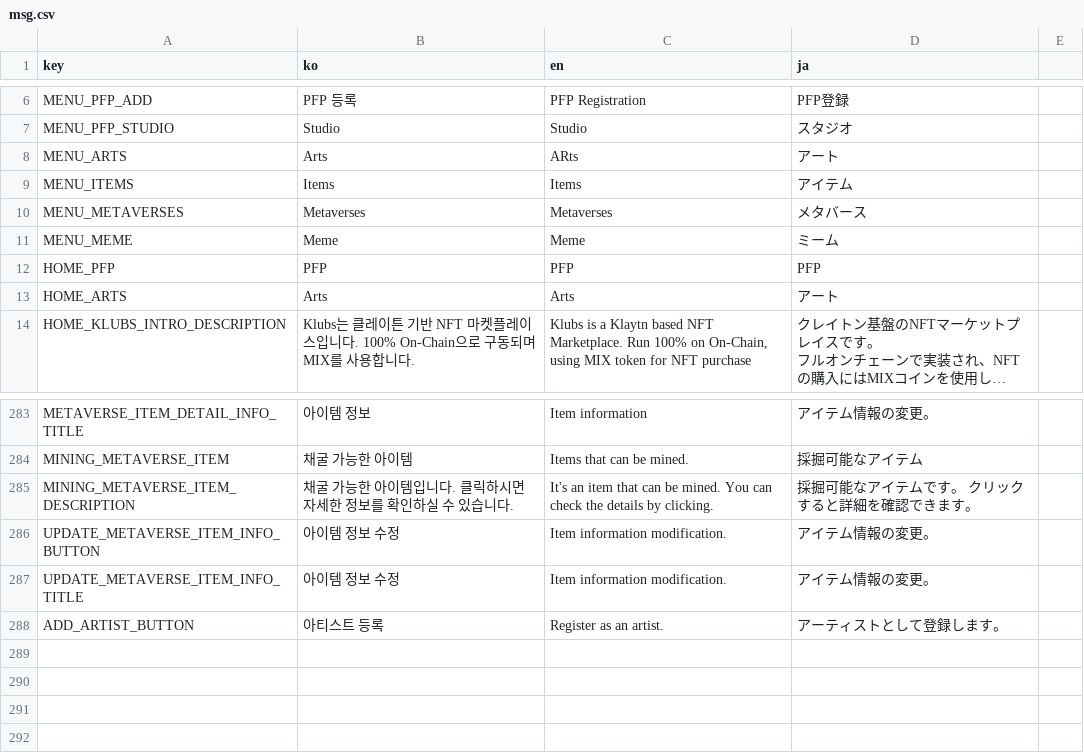
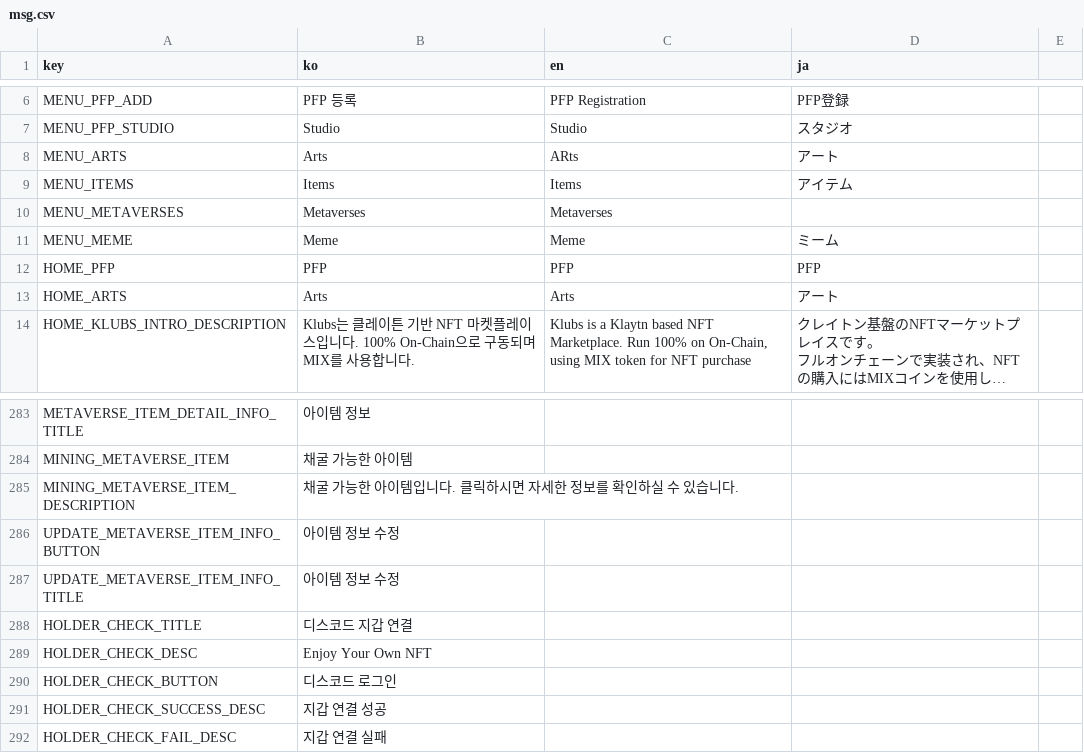
Before and after one commit to klubsnft/klubs-app-v1, a CSV file: docs/msg.csv, drawn as a sheet; only a part is shown, gaps mark what is left out; long unchanged cells end in …; removed rows and columns are numbered as before the commit, all else as after; the diff covers the shown part only; the diff names each change by its address in the sheet, - before the commit and + after, or states it on an @@ line.

```diff
--- a/docs/msg.csv
+++ b/docs/msg.csv
-D10 (ja): メタバース
+D10 (ja): (empty)
-C283 (en): Item information
+C283 (en): (empty)
-D283 (ja): アイテム情報の変更。
+D283 (ja): (empty)
-C284 (en): Items that can be mined.
+C284 (en): (empty)
-D284 (ja): 採掘可能なアイテム
+D284 (ja): (empty)
-C285 (en): It's an item that can be mined. You can check the details by clicking.
+C285 (en): (empty)
-D285 (ja): 採掘可能なアイテムです。 クリックすると詳細を確認できます。
+D285 (ja): (empty)
-C286:C287 (en): Item information modification.
+C286:C287 (en): (empty)
-D286:D287 (ja): アイテム情報の変更。
+D286:D287 (ja): (empty)
-row 288: ADD_ARTIST_BUTTON | 아티스트 등록 | Register as an artist. | アーティストとして登録します。
+row 288: HOLDER_CHECK_TITLE | 디스코드 지갑 연결
+row 289: HOLDER_CHECK_DESC | Enjoy Your Own NFT
+row 290: HOLDER_CHECK_BUTTON | 디스코드 로그인
+row 291: HOLDER_CHECK_SUCCESS_DESC | 지갑 연결 성공
+row 292: HOLDER_CHECK_FAIL_DESC | 지갑 연결 실패
```
Also changed, not shown: 36 edited cells elsewhere in this file, 2 other files.
